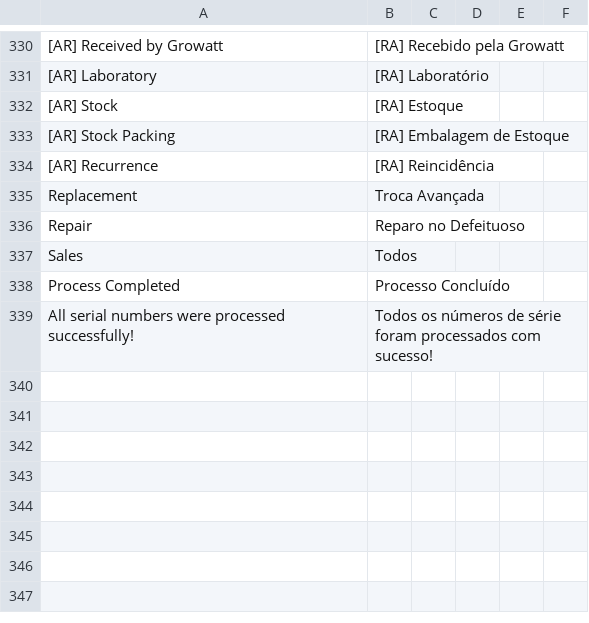
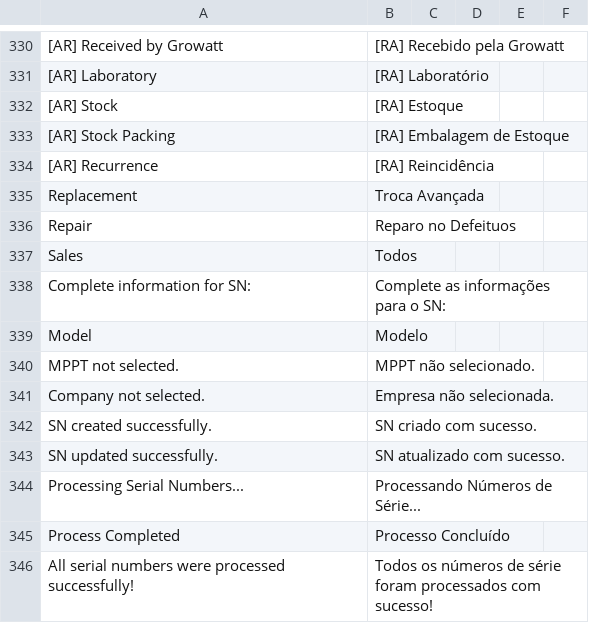
Before and after one commit to AnyGridTech/frappe_growatt_serial_no_workflow, a CSV file: frappe_growatt_serial_no_workflow/translations/pt-BR.csv, drawn as a sheet; only a part is shown, gaps mark what is left out; the diff names each change by its address in the sheet, - before the commit and + after, or states it on an @@ line.

Commit message:
Fix translation errors in pt-BR.csv
Signed-off-by: Marco Souza <gasparmarco92@gmail.com>

```diff
--- a/frappe_growatt_serial_no_workflow/translations/pt-BR.csv
+++ b/frappe_growatt_serial_no_workflow/translations/pt-BR.csv
-B336: Reparo no Defeituoso
+B336: Reparo no Defeituos
+row 338: Complete information for SN: | Complete as informações para o SN:
+row 339: Model | Modelo
+row 340: MPPT not selected. | MPPT não selecionado.
+row 341: Company not selected. | Empresa não selecionada.
+row 342: SN created successfully. | SN criado com sucesso.
+row 343: SN updated successfully. | SN atualizado com sucesso.
+row 344: Processing Serial Numbers... | Processando Números de Série...
```
